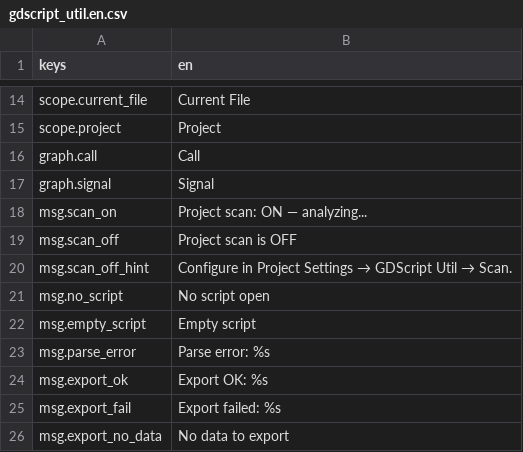
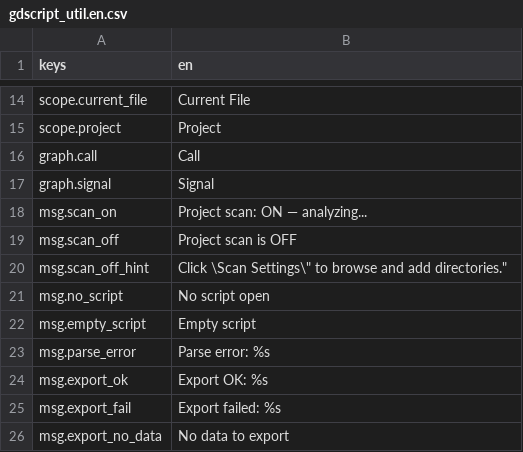
Before and after one commit to kenyonxu/gdscript-ast-flow, a CSV file: addons/gdscript_util/locales/gdscript_util.en.csv, drawn as a sheet; only a part is shown, gaps mark what is left out.

Commit message:
feat: directory-browsing scan settings + l10n fixes + docs
- GDSScanSettingsDialog: 目录浏览弹窗（Browse 添加/Remove 删除/Enable 开关）
- plugin.gd: 工具子菜单 GDScript AST Flow → Parse Current / Scan Settings...
- gds_scan_config.gd: PackedStringArray 构造器修复 + save_config/enable_scan 桥接
- gds_project_panel.gd: Scan Settings 按钮 + l10n 合并
- gds_l10n.gd: TranslationDomain API 适配（Godot 4.7 无 translation.message）
- locales: .csv.import compress=0（避免 OptimizedTranslation 不可写）+ msg.scan_off_hint 更新
- docs: 扫描设置 + 本地化 spec/plan 修订历史

```diff
--- a/addons/gdscript_util/locales/gdscript_util.en.csv
+++ b/addons/gdscript_util/locales/gdscript_util.en.csv
@@ -19,3 +19,3 @@ keys,en
 "msg.scan_off","Project scan is OFF"
-"msg.scan_off_hint","Configure in Project Settings → GDScript Util → Scan."
+"msg.scan_off_hint","Click \"Scan Settings\" to browse and add directories."
 "msg.no_script","No script open"
```
Also changed, not shown: addons/gdscript_util/locales/gdscript_util.zh_CN.csv, 18 other files.
